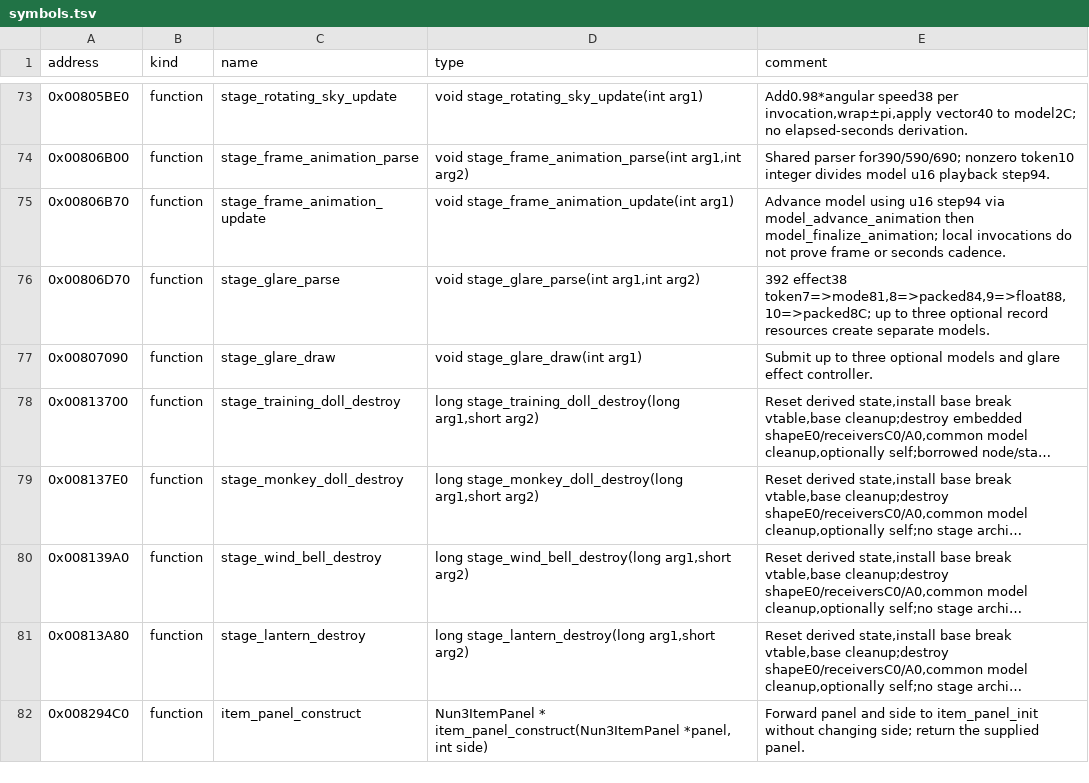
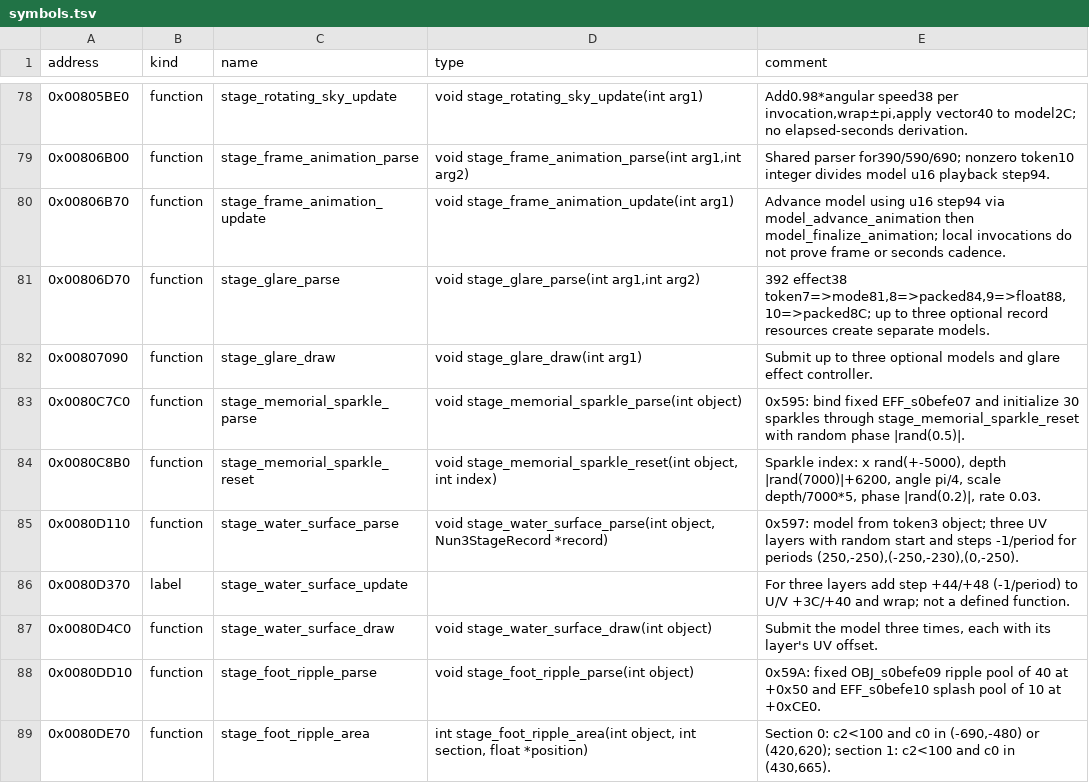
Before and after one commit to solid1353/UN-Workshop, a TSV file: reverse_engineering/annotations/NUN3/BATTLE.BIN/symbols.tsv, drawn as a sheet; only a part is shown, gaps mark what is left out; the shorter side is filled out with more unchanged rows; long unchanged cells end in …; the diff covers the shown part only; the diff names each change by its address in the sheet, - before the commit and + after, or states it on an @@ line.

Commit message:
Annotate NUN3's stage scene, camera, anchor, route, fog, glare, music and S04 memorial routines and types, NA2's swaying-grass, particle-emitter and UV-animation stage factories, and NA2's versus settings selector phases, side assignment, Battle Settings child lifetime and live setting-handler mode reads

```diff
--- a/reverse_engineering/annotations/NUN3/BATTLE.BIN/symbols.tsv
+++ b/reverse_engineering/annotations/NUN3/BATTLE.BIN/symbols.tsv
+row 83: 0x0080C7C0 | function | stage_memorial_sparkle_parse | void stage_memorial_sparkle_parse(int object) | 0x595: bind fixed EFF_s0befe07 and initialize 30 sparkles through stage_memorial_sparkle_reset with random phase |rand(0.5)|.
+row 84: 0x0080C8B0 | function | stage_memorial_sparkle_reset | void stage_memorial_sparkle_reset(int object, int index) | Sparkle index: x rand(+-5000), depth |rand(7000)|+6200, angle pi/4, scale depth/7000*5, phase |rand(0.2)|, rate 0.03.
+row 85: 0x0080D110 | function | stage_water_surface_parse | void stage_water_surface_parse(int object, Nun3StageRecord *record) | 0x597: model from token3 object; three UV layers with random start and steps -1/period for periods (250,-250),(-250,-230),(0,-250).
+row 86: 0x0080D370 | label | stage_water_surface_update |  | For three layers add step +44/+48 (-1/period) to U/V +3C/+40 and wrap; not a defined function.
+row 87: 0x0080D4C0 | function | stage_water_surface_draw | void stage_water_surface_draw(int object) | Submit the model three times, each with its layer's UV offset.
+row 88: 0x0080DD10 | function | stage_foot_ripple_parse | void stage_foot_ripple_parse(int object) | 0x59A: fixed OBJ_s0befe09 ripple pool of 40 at +0x50 and EFF_s0befe10 splash pool of 10 at +0xCE0.
+row 89: 0x0080DE70 | function | stage_foot_ripple_area | int stage_foot_ripple_area(int object, int section, float *position) | Section 0: c2<100 and c0 in (-690,-480) or (420,620); section 1: c2<100 and c0 in (430,665).
```
Also changed, not shown: 17 added rows and 1 edited cell elsewhere in this file, reverse_engineering/annotations/NA2/BTL.BIN/symbols.tsv, reverse_engineering/annotations/NUN3/SLUS_217.27/symbols.tsv, 2 other files.
